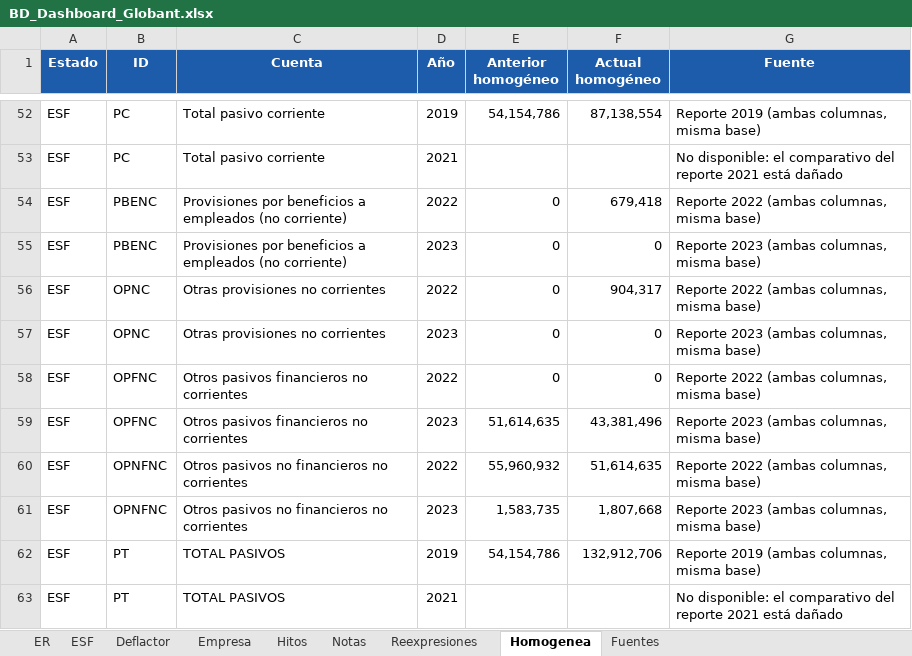
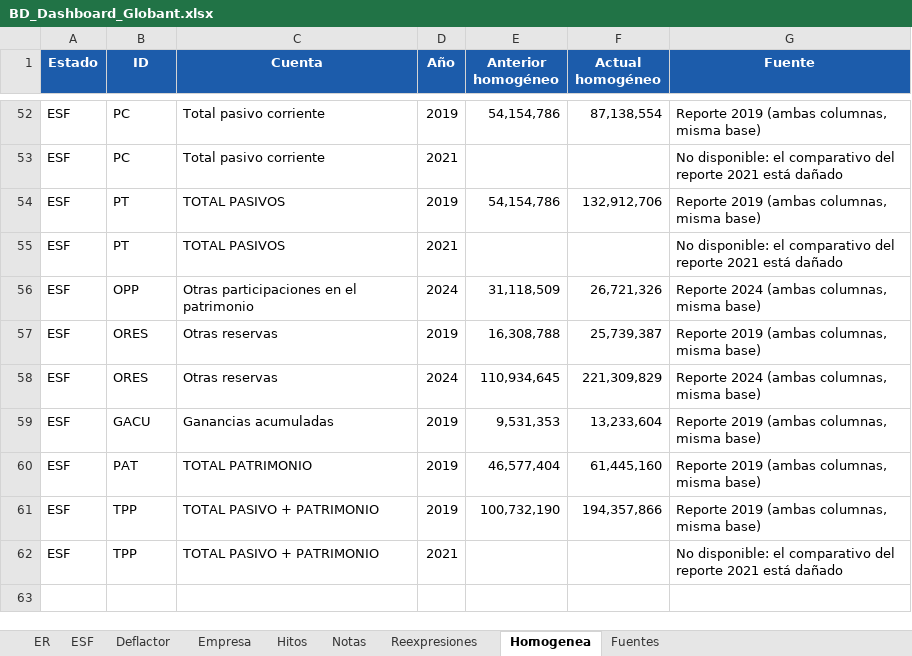
Before and after one commit to David-Puchana/dash-board-af, an Excel workbook: dashboard_globant/BD_Dashboard_Globant.xlsx, sheet Homogenea, drawn as a sheet; only a part is shown, gaps mark what is left out; the shorter side is filled out with more unchanged rows; values as stored, in another font and other column widths than the file's, no borders; the diff names each change by its address in the sheet, - before the commit and + after, or states it on an @@ line.

```diff
--- a/dashboard_globant/BD_Dashboard_Globant.xlsx (sheet Homogenea)
+++ b/dashboard_globant/BD_Dashboard_Globant.xlsx (sheet Homogenea)
-row 54: ESF | PBENC | Provisiones por beneficios a empleados (no corriente) | 2022 | 0 | 679,418 | Reporte 2022 (ambas columnas, misma base)
-row 55: ESF | PBENC | Provisiones por beneficios a empleados (no corriente) | 2023 | 0 | 0 | Reporte 2023 (ambas columnas, misma base)
-row 56: ESF | OPNC | Otras provisiones no corrientes | 2022 | 0 | 904,317 | Reporte 2022 (ambas columnas, misma base)
-row 57: ESF | OPNC | Otras provisiones no corrientes | 2023 | 0 | 0 | Reporte 2023 (ambas columnas, misma base)
-row 58: ESF | OPFNC | Otros pasivos financieros no corrientes | 2022 | 0 | 0 | Reporte 2022 (ambas columnas, misma base)
-row 59: ESF | OPFNC | Otros pasivos financieros no corrientes | 2023 | 51,614,635 | 43,381,496 | Reporte 2023 (ambas columnas, misma base)
-row 60: ESF | OPNFNC | Otros pasivos no financieros no corrientes | 2022 | 55,960,932 | 51,614,635 | Reporte 2022 (ambas columnas, misma base)
-row 61: ESF | OPNFNC | Otros pasivos no financieros no corrientes | 2023 | 1,583,735 | 1,807,668 | Reporte 2023 (ambas columnas, misma base)
```
Also changed, not shown: sheet ESF, sheet Reexpresiones, sheet Fuentes, sheet Notas, dashboard_python/data/BD_Dashboard_Globant.xlsx, dashboard_shiny/data/BD_Dashboard_Globant.xlsx, 5 other files.
